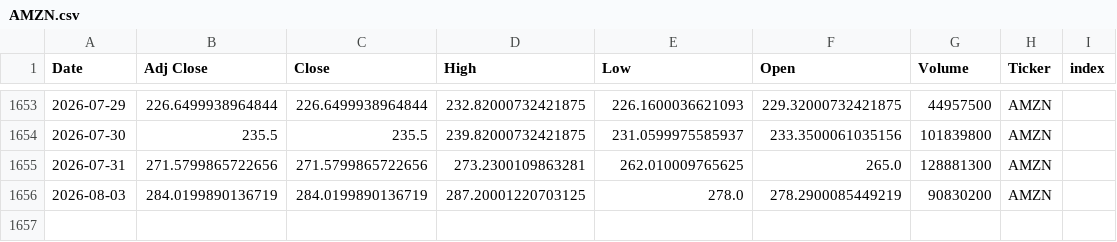
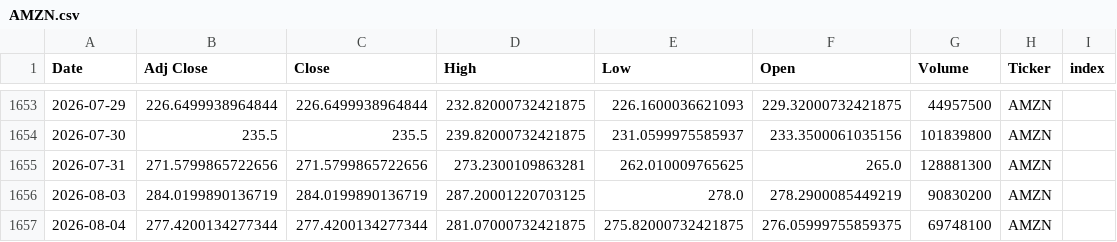
Before and after one commit to Youssef-3Joe/Stock-Market-Analysis, a CSV file: AMZN.csv, drawn as a sheet; only a part is shown, gaps mark what is left out; the diff names each change by its address in the sheet, - before the commit and + after, or states it on an @@ line.

```diff
--- a/AMZN.csv
+++ b/AMZN.csv
+row 1657: 2026-08-04 | 277.4200134277344 | 277.4200134277344 | 281.07000732421875 | 275.82000732421875 | 276.05999755859375 | 69748100 | AMZN
```
Also changed, not shown: AAPL.csv, MSFT.csv, 5 other files.
